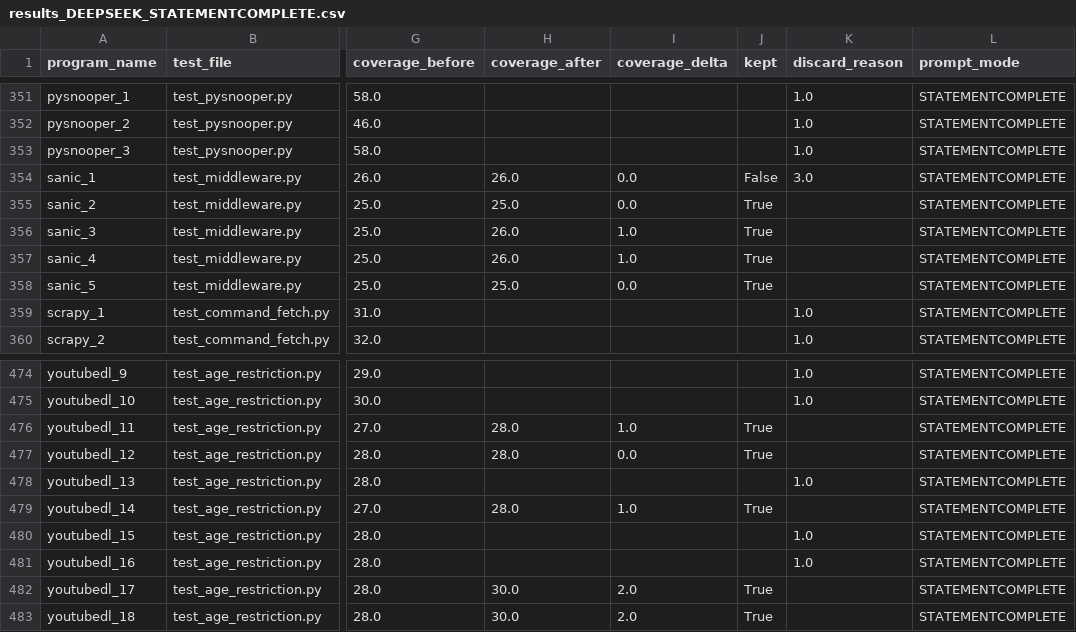
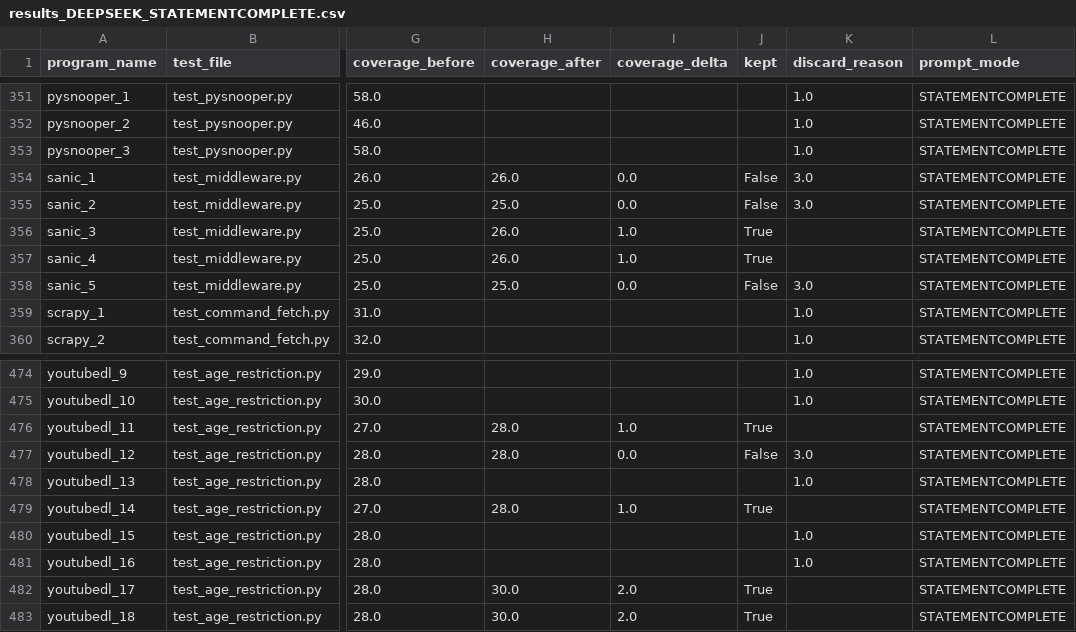
Before and after one commit to lesliekim1/Automated-Test-Generation-Using-LLM, a CSV file: results/prompts_results_csv/results_DEEPSEEK_STATEMENTCOMPLETE.csv, drawn as a sheet; only a part is shown, gaps mark what is left out; the diff covers the shown part only; the diff names each change by its address in the sheet, - before the commit and + after, or states it on an @@ line.

```diff
--- a/results/prompts_results_csv/results_DEEPSEEK_STATEMENTCOMPLETE.csv
+++ b/results/prompts_results_csv/results_DEEPSEEK_STATEMENTCOMPLETE.csv
-J355 (kept): True
+J355 (kept): False
-K355 (discard_reason): (empty)
+K355 (discard_reason): 3.0
-J358 (kept): True
+J358 (kept): False
-K358 (discard_reason): (empty)
+K358 (discard_reason): 3.0
-J477 (kept): True
+J477 (kept): False
-K477 (discard_reason): (empty)
+K477 (discard_reason): 3.0
```
Also changed, not shown: 24 edited cells elsewhere in this file, results/DEEPSEEK_combined_results.csv, results/prompts_results_csv/results_DEEPSEEK_CORNERCASES.csv, 38 other files.
